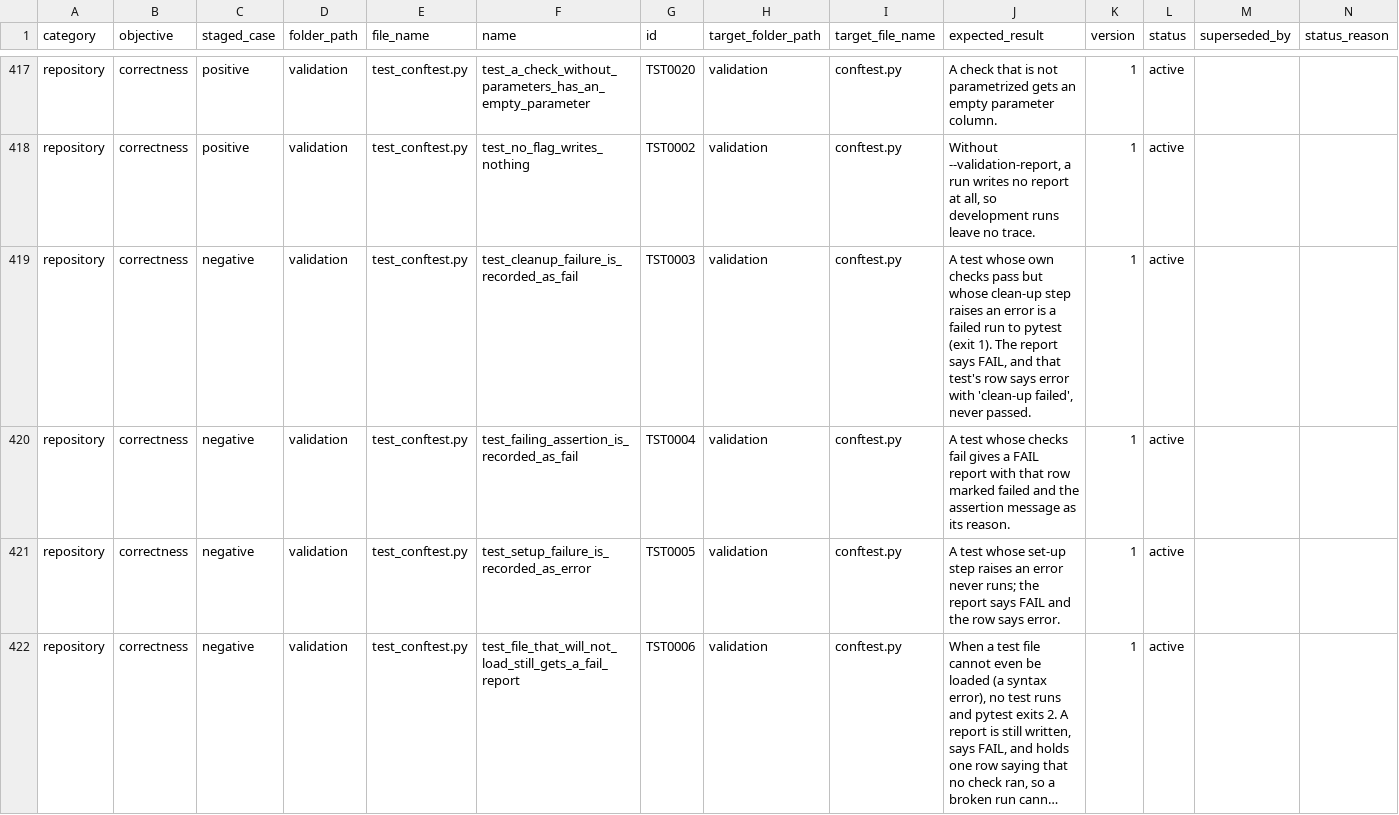
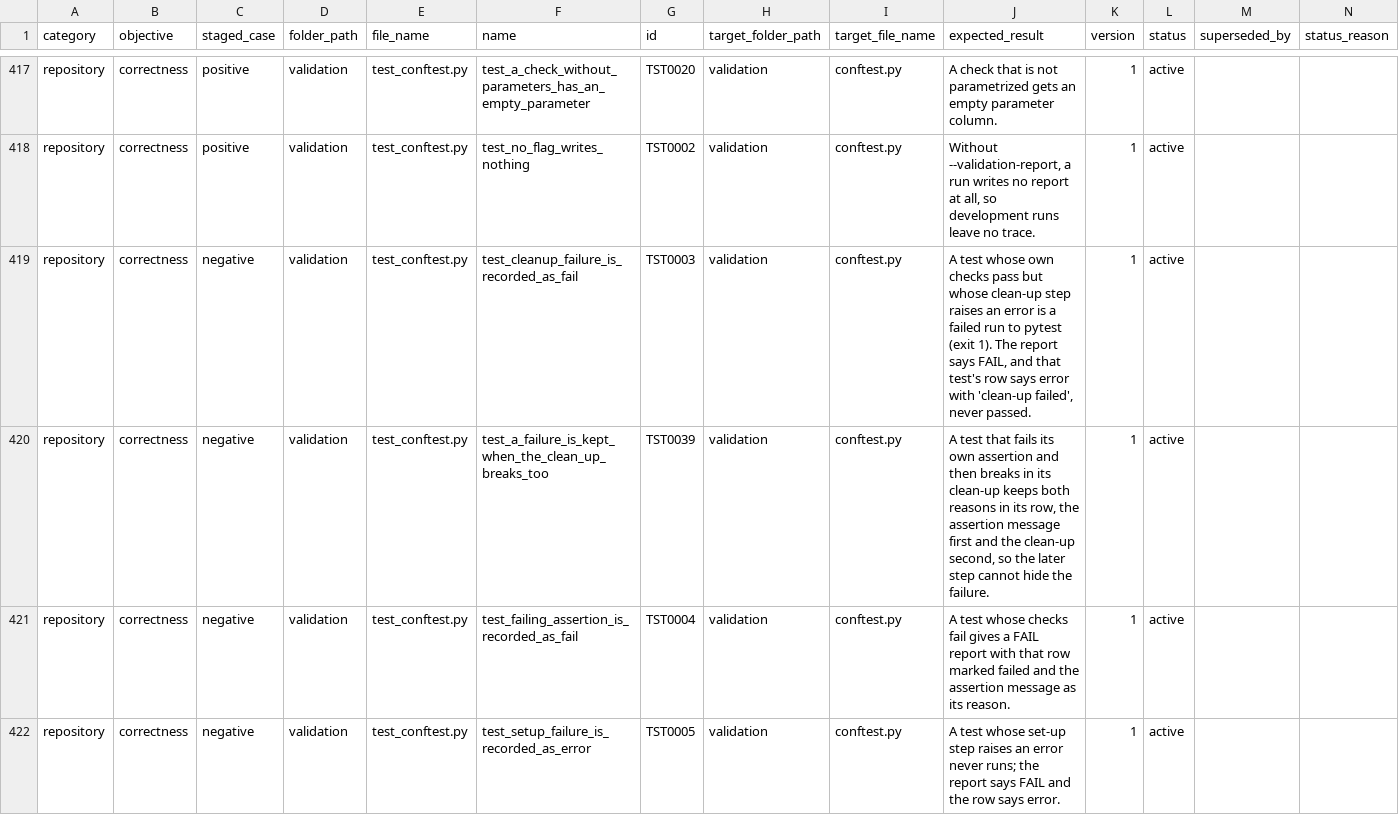
Before and after one commit to delos001/study-definition-graph, a CSV file: validation/validation_inventory.csv, drawn as a sheet; only a part is shown, gaps mark what is left out; the shorter side is filled out with more unchanged rows; long unchanged cells end in …; the diff names each change by its address in the sheet, - before the commit and + after, or states it on an @@ line.

Commit message:
Validation report: a check that goes wrong twice keeps both reasons
The outcome column only ever got worse, but the reason column was replaced
on each step, so a check that failed its assertion and then broke in its
clean-up kept only 'clean-up failed'. The assertion message was gone, and
the row read as though the check itself had been fine. The report
dictionary states the rule as a later step never making a row better, and
erasing the failure is the row getting better.

The reason now holds every step's reason in the order they ran, separated
by a semicolon. A skip reason followed by a broken clean-up was being lost
the same way and is covered by the same change.

Found by the audit in #41.

```diff
--- a/validation/validation_inventory.csv
+++ b/validation/validation_inventory.csv
+row 420: repository | correctness | negative | validation | test_conftest.py | test_a_failure_is_kept_when_the_clean_up_breaks_too | TST0039 | validation | conftest.py | A test that fails its own assertion and then breaks in its clean-up keeps both reasons in its row, the assertion message first and the clean-up second, so the later step cannot hide the failure. | 1 | active
```
Also changed, not shown: 3 other files.
